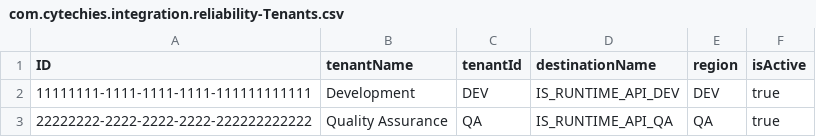
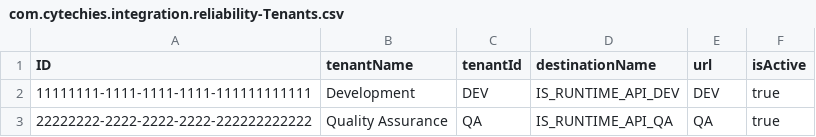
Before and after one commit to hemanthkumarkothapally/Integration-Reliability-Agent, a CSV file: db/data/com.cytechies.integration.reliability-Tenants.csv, drawn as a sheet.

```diff
--- a/db/data/com.cytechies.integration.reliability-Tenants.csv
+++ b/db/data/com.cytechies.integration.reliability-Tenants.csv
@@ -1,2 +1,2 @@
-ID,tenantName,tenantId,destinationName,region,isActive
+ID,tenantName,tenantId,destinationName,url,isActive
 11111111-1111-1111-1111-111111111111,Development,DEV,IS_RUNTIME_API_DEV,DEV,true
```
Also changed, not shown: db/data/com.cytechies.integration.reliability-ApplicationSettings.csv, 20 other files.
